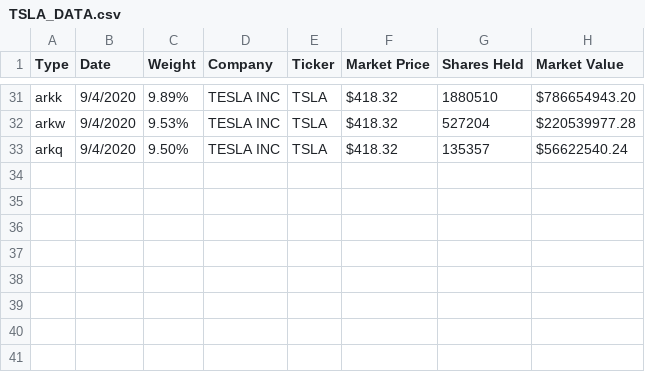
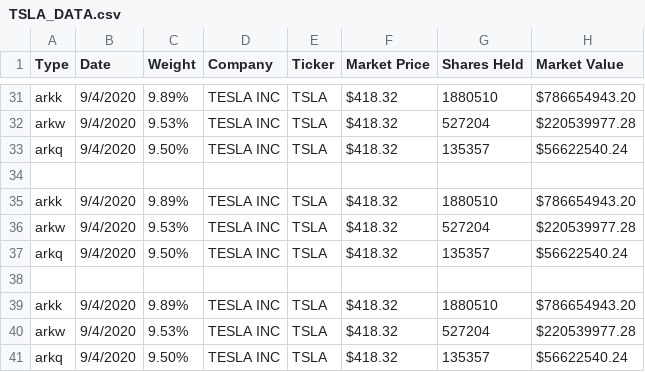
Before and after one commit to taaha-khan/ark-funds-scraper, a CSV file: ArkFundsStock/TSLA_DATA.csv, drawn as a sheet; only a part is shown, gaps mark what is left out; the diff names each change by its address in the sheet, - before the commit and + after, or states it on an @@ line.

Commit message:
Data Entries to 9/8/2020

```diff
--- a/ArkFundsStock/TSLA_DATA.csv
+++ b/ArkFundsStock/TSLA_DATA.csv
+row 34: (empty)
+row 35: arkk | 9/4/2020 | 9.89% | TESLA INC | TSLA | $418.32 | 1880510 | $786654943.20
+row 36: arkw | 9/4/2020 | 9.53% | TESLA INC | TSLA | $418.32 | 527204 | $220539977.28
+row 37: arkq | 9/4/2020 | 9.50% | TESLA INC | TSLA | $418.32 | 135357 | $56622540.24
+row 38: (empty)
+row 39: arkk | 9/4/2020 | 9.89% | TESLA INC | TSLA | $418.32 | 1880510 | $786654943.20
+row 40: arkw | 9/4/2020 | 9.53% | TESLA INC | TSLA | $418.32 | 527204 | $220539977.28
+row 41: arkq | 9/4/2020 | 9.50% | TESLA INC | TSLA | $418.32 | 135357 | $56622540.24
```
Also changed, not shown: 3 other files.
